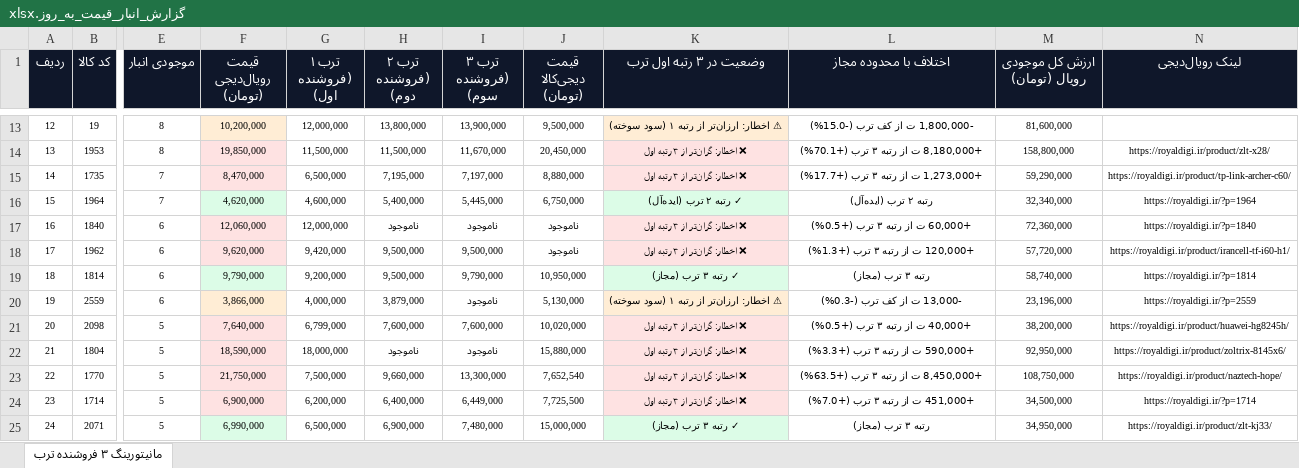
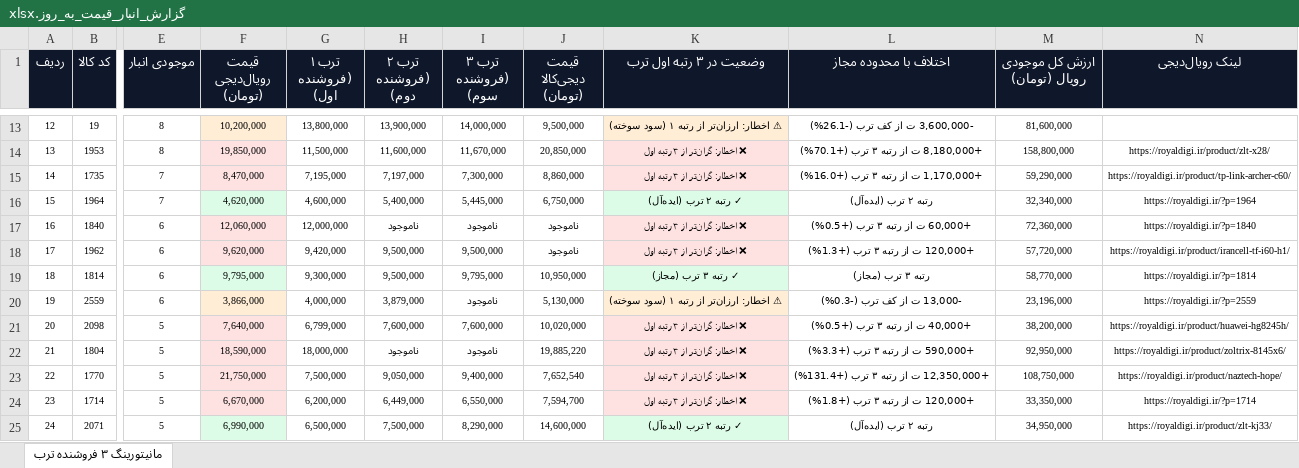
Before and after one commit to pouria-maleki/price-monitor, an Excel workbook: data/گزارش_انبار_قیمت_به_روز.xlsx, sheet مانیتورینگ ۳ فروشنده ترب, drawn as a sheet; only a part is shown, gaps mark what is left out; values as stored, in another font and other column widths than the file's, no borders; the diff covers the shown part only; the diff names each change by its address in the sheet, - before the commit and + after, or states it on an @@ line.

```diff
--- a/data/گزارش_انبار_قیمت_به_روز.xlsx (sheet مانیتورینگ ۳ فروشنده ترب)
+++ b/data/گزارش_انبار_قیمت_به_روز.xlsx (sheet مانیتورینگ ۳ فروشنده ترب)
-G13 (ترب ۱ (فروشنده اول)): 12,000,000
+G13 (ترب ۱ (فروشنده اول)): 13,800,000
-H13 (ترب ۲ (فروشنده دوم)): 13,800,000
+H13 (ترب ۲ (فروشنده دوم)): 13,900,000
-I13 (ترب ۳ (فروشنده سوم)): 13,900,000
+I13 (ترب ۳ (فروشنده سوم)): 14,000,000
-L13 (اختلاف با محدوده مجاز): -1,800,000 ت از کف ترب (-15.0%)
+L13 (اختلاف با محدوده مجاز): -3,600,000 ت از کف ترب (-26.1%)
-H14 (ترب ۲ (فروشنده دوم)): 11,500,000
+H14 (ترب ۲ (فروشنده دوم)): 11,600,000
-J14 (قیمت دیجی‌کالا (تومان)): 20,450,000
+J14 (قیمت دیجی‌کالا (تومان)): 20,850,000
-G15 (ترب ۱ (فروشنده اول)): 6,500,000
+G15 (ترب ۱ (فروشنده اول)): 7,195,000
-H15 (ترب ۲ (فروشنده دوم)): 7,195,000
+H15 (ترب ۲ (فروشنده دوم)): 7,197,000
-I15 (ترب ۳ (فروشنده سوم)): 7,197,000
+I15 (ترب ۳ (فروشنده سوم)): 7,300,000
-J15 (قیمت دیجی‌کالا (تومان)): 8,880,000
+J15 (قیمت دیجی‌کالا (تومان)): 8,860,000
-L15 (اختلاف با محدوده مجاز): +1,273,000 ت از رتبه ۳ ترب (+17.7%)
+L15 (اختلاف با محدوده مجاز): +1,170,000 ت از رتبه ۳ ترب (+16.0%)
-F19 (قیمت رویال‌دیجی (تومان)): 9,790,000
+F19 (قیمت رویال‌دیجی (تومان)): 9,795,000
-G19 (ترب ۱ (فروشنده اول)): 9,200,000
+G19 (ترب ۱ (فروشنده اول)): 9,300,000
-I19 (ترب ۳ (فروشنده سوم)): 9,790,000
+I19 (ترب ۳ (فروشنده سوم)): 9,795,000
-M19 (ارزش کل موجودی رویال (تومان)): 58,740,000
+M19 (ارزش کل موجودی رویال (تومان)): 58,770,000
-J22 (قیمت دیجی‌کالا (تومان)): 15,880,000
+J22 (قیمت دیجی‌کالا (تومان)): 19,885,220
-H23 (ترب ۲ (فروشنده دوم)): 9,660,000
+H23 (ترب ۲ (فروشنده دوم)): 9,050,000
-I23 (ترب ۳ (فروشنده سوم)): 13,300,000
+I23 (ترب ۳ (فروشنده سوم)): 9,400,000
-L23 (اختلاف با محدوده مجاز): +8,450,000 ت از رتبه ۳ ترب (+63.5%)
+L23 (اختلاف با محدوده مجاز): +12,350,000 ت از رتبه ۳ ترب (+131.4%)
-F24 (قیمت رویال‌دیجی (تومان)): 6,900,000
+F24 (قیمت رویال‌دیجی (تومان)): 6,670,000
-H24 (ترب ۲ (فروشنده دوم)): 6,400,000
+H24 (ترب ۲ (فروشنده دوم)): 6,449,000
-I24 (ترب ۳ (فروشنده سوم)): 6,449,000
+I24 (ترب ۳ (فروشنده سوم)): 6,550,000
-J24 (قیمت دیجی‌کالا (تومان)): 7,725,500
+J24 (قیمت دیجی‌کالا (تومان)): 7,594,700
-L24 (اختلاف با محدوده مجاز): +451,000 ت از رتبه ۳ ترب (+7.0%)
+L24 (اختلاف با محدوده مجاز): +120,000 ت از رتبه ۳ ترب (+1.8%)
-M24 (ارزش کل موجودی رویال (تومان)): 34,500,000
+M24 (ارزش کل موجودی رویال (تومان)): 33,350,000
-H25 (ترب ۲ (فروشنده دوم)): 6,900,000
+H25 (ترب ۲ (فروشنده دوم)): 7,500,000
-I25 (ترب ۳ (فروشنده سوم)): 7,480,000
+I25 (ترب ۳ (فروشنده سوم)): 8,290,000
-J25 (قیمت دیجی‌کالا (تومان)): 15,000,000
+J25 (قیمت دیجی‌کالا (تومان)): 14,600,000
-K25 (وضعیت در ۳ رتبه اول ترب): ✓ رتبه ۳ ترب (مجاز)
+K25 (وضعیت در ۳ رتبه اول ترب): ✓ رتبه ۲ ترب (ایده‌آل)
-L25 (اختلاف با محدوده مجاز): رتبه ۳ ترب (مجاز)
+L25 (اختلاف با محدوده مجاز): رتبه ۲ ترب (ایده‌آل)
```
Also changed, not shown: 148 edited cells and cell formats elsewhere in this sheet, frontend/public/data/گزارش_انبار_قیمت_به_روز.xlsx, گزارش_انبار_قیمت_به_روز.xlsx, 4 other files.
